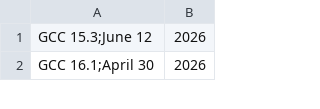
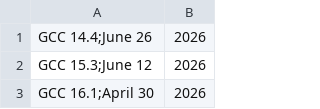
Before and after one commit to e-m-b-a/emba, a CSV file: config/gcc_details.csv, drawn as a sheet; only a part is shown.

Commit message:
Update GCC version database

```diff
--- a/config/gcc_details.csv
+++ b/config/gcc_details.csv
@@ -1 +1,2 @@
+GCC 14.4;June 26, 2026
 GCC 15.3;June 12, 2026
```
